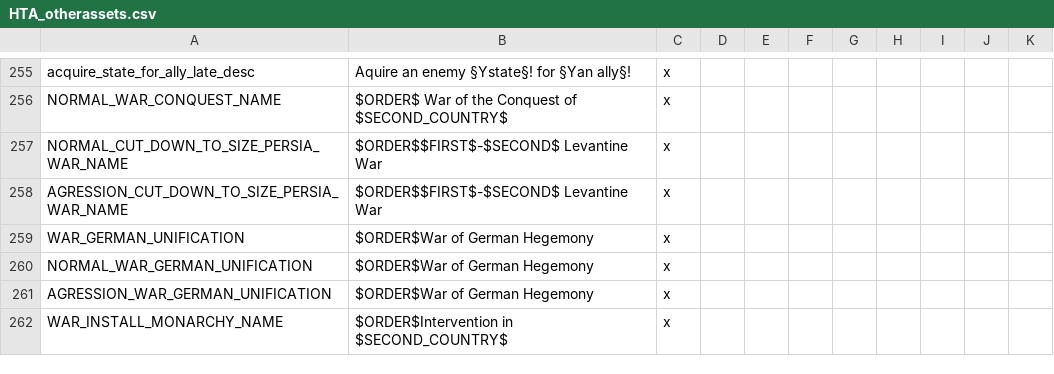
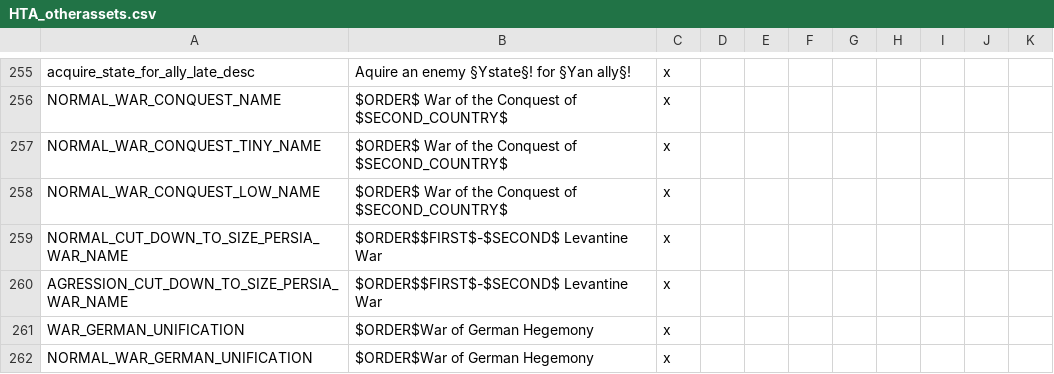
Before and after one commit to Savolainen5/The-Heirs-to-Aquitania, a CSV file: The Heirs to Aquitania/localisation/HTA_otherassets.csv, drawn as a sheet; only a part is shown, gaps mark what is left out; the shorter side is filled out with more unchanged rows.

```diff
--- a/The Heirs to Aquitania/localisation/HTA_otherassets.csv
+++ b/The Heirs to Aquitania/localisation/HTA_otherassets.csv
@@ -256,2 +256,4 @@ acquire_state_for_ally_late_desc;Aquire an enemy §Ystate§! for §Yan ally§!;x
 NORMAL_WAR_CONQUEST_NAME;$ORDER$ War of the Conquest of $SECOND_COUNTRY$;x
+NORMAL_WAR_CONQUEST_TINY_NAME;$ORDER$ War of the Conquest of $SECOND_COUNTRY$;x
+NORMAL_WAR_CONQUEST_LOW_NAME;$ORDER$ War of the Conquest of $SECOND_COUNTRY$;x
 NORMAL_CUT_DOWN_TO_SIZE_PERSIA_WAR_NAME;$ORDER$$FIRST$-$SECOND$ Levantine War;x
```
Also changed, not shown: The Heirs to Aquitania/localisation/00_NonHtA_decisions.csv.
